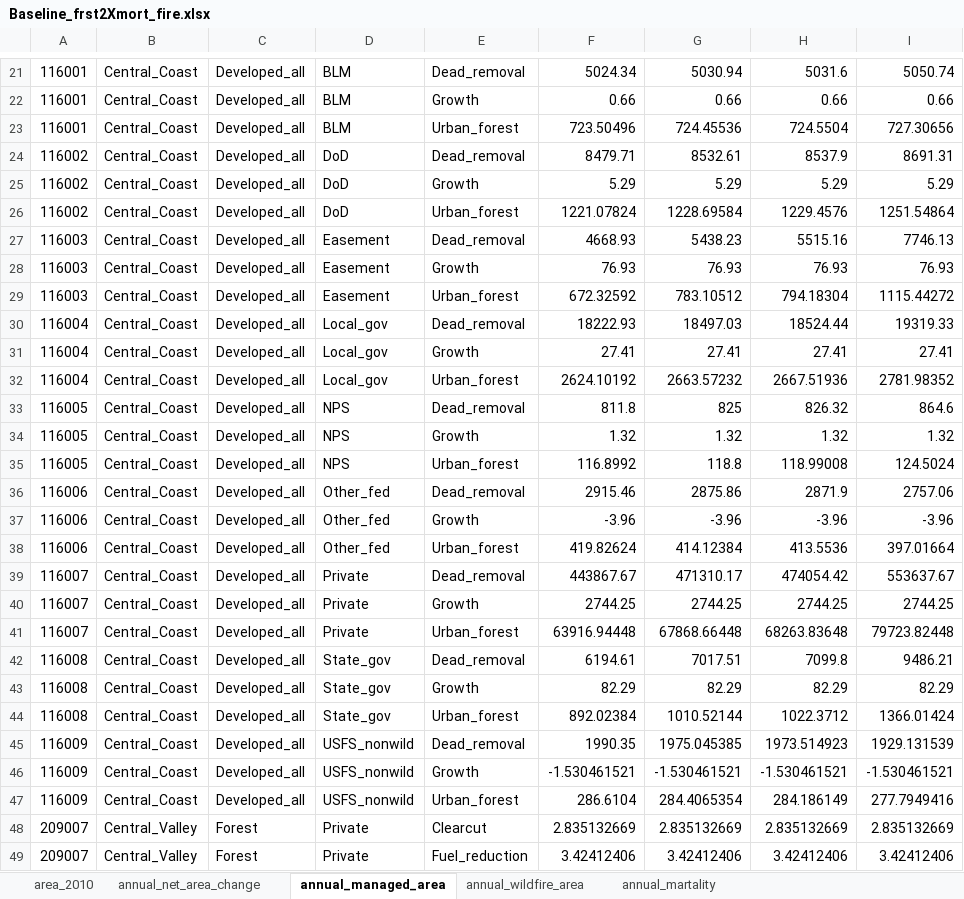
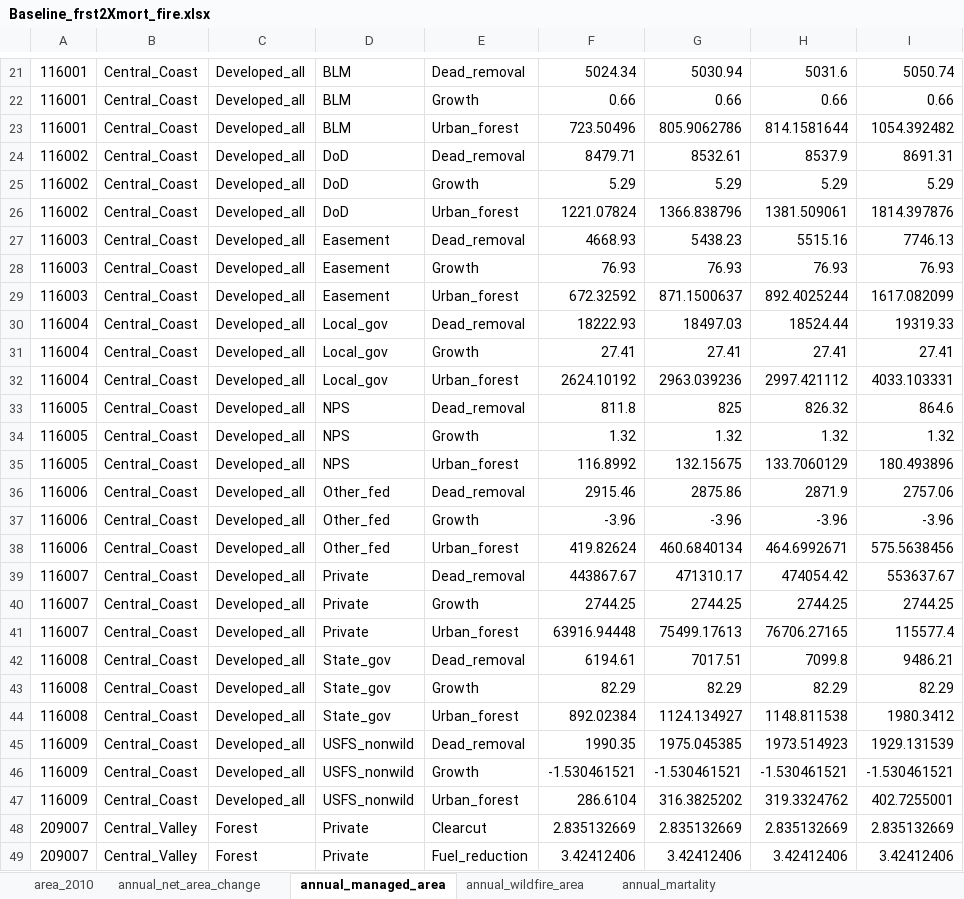
Before and after one commit to aldivi/caland, an Excel workbook: inputs/Baseline_frst2Xmort_fire.xlsx, sheet annual_managed_area, drawn as a sheet; only a part is shown, gaps mark what is left out; values as stored, in another font and other column widths than the file's, no borders; the diff covers the shown part only; the diff names each change by its address in the sheet, - before the commit and + after, or states it on an @@ line.

```diff
--- a/inputs/Baseline_frst2Xmort_fire.xlsx (sheet annual_managed_area)
+++ b/inputs/Baseline_frst2Xmort_fire.xlsx (sheet annual_managed_area)
-G23: 724.45536
+G23: 805.9062786
-H23: 724.5504
+H23: 814.1581644
-I23: 727.30656
+I23: 1054.392482
-G26: 1228.69584
+G26: 1366.838796
-H26: 1229.4576
+H26: 1381.509061
-I26: 1251.54864
+I26: 1814.397876
-G29: 783.10512
+G29: 871.1500637
-H29: 794.18304
+H29: 892.4025244
-I29: 1115.44272
+I29: 1617.082099
-G32: 2663.57232
+G32: 2963.039236
-H32: 2667.51936
+H32: 2997.421112
-I32: 2781.98352
+I32: 4033.103331
-G35: 118.8
+G35: 132.15675
-H35: 118.99008
+H35: 133.7060129
-I35: 124.5024
+I35: 180.493896
-G38: 414.12384
+G38: 460.6840134
-H38: 413.5536
+H38: 464.6992671
-I38: 397.01664
+I38: 575.5638456
-G41: 67868.66448
+G41: 75499.17613
-H41: 68263.83648
+H41: 76706.27165
-I41: 79723.82448
+I41: 115577.4
-G44: 1010.52144
+G44: 1124.134927
-H44: 1022.3712
+H44: 1148.811538
-I44: 1366.01424
+I44: 1980.3412
-G47: 284.4065354
+G47: 316.3825202
-H47: 284.186149
+H47: 319.3324762
-I47: 277.7949416
+I47: 402.7255001
```
Also changed, not shown: 205 edited cells elsewhere in this sheet, inputs/BaseProtect_HighManage_frst2Xmort_fire.xlsx, inputs/BaseProtect_LowManage_frst2Xmort_fire.xlsx, 9 other files.
